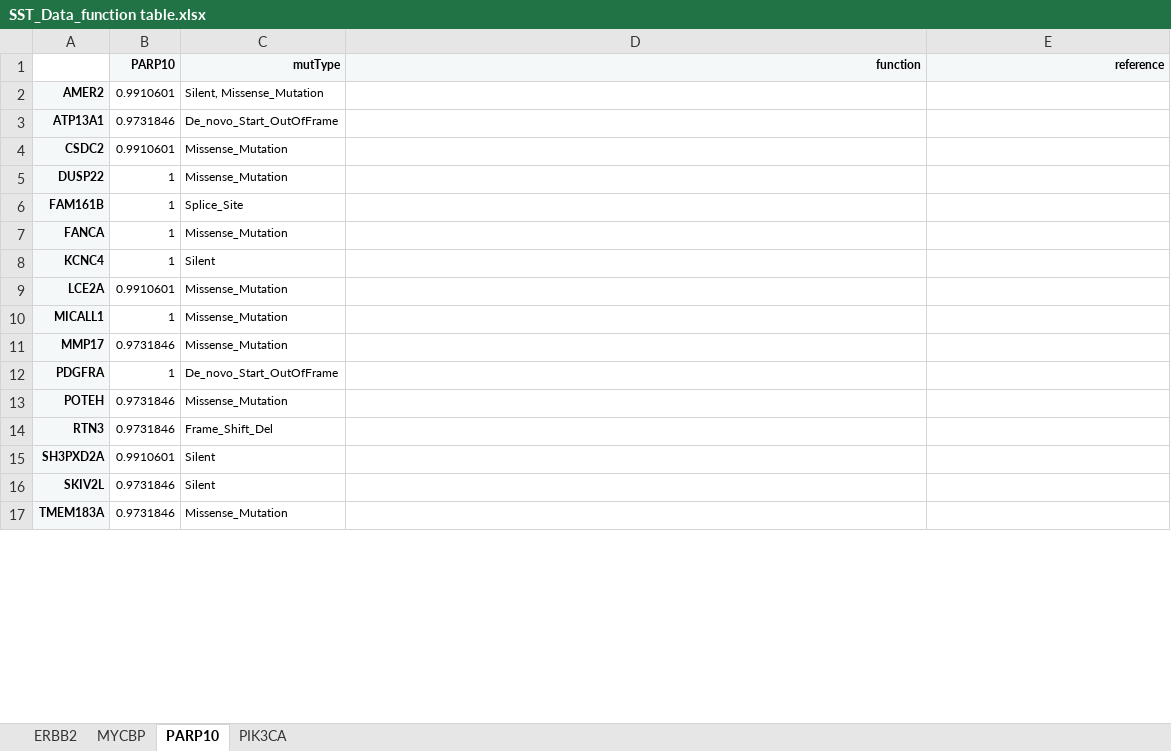
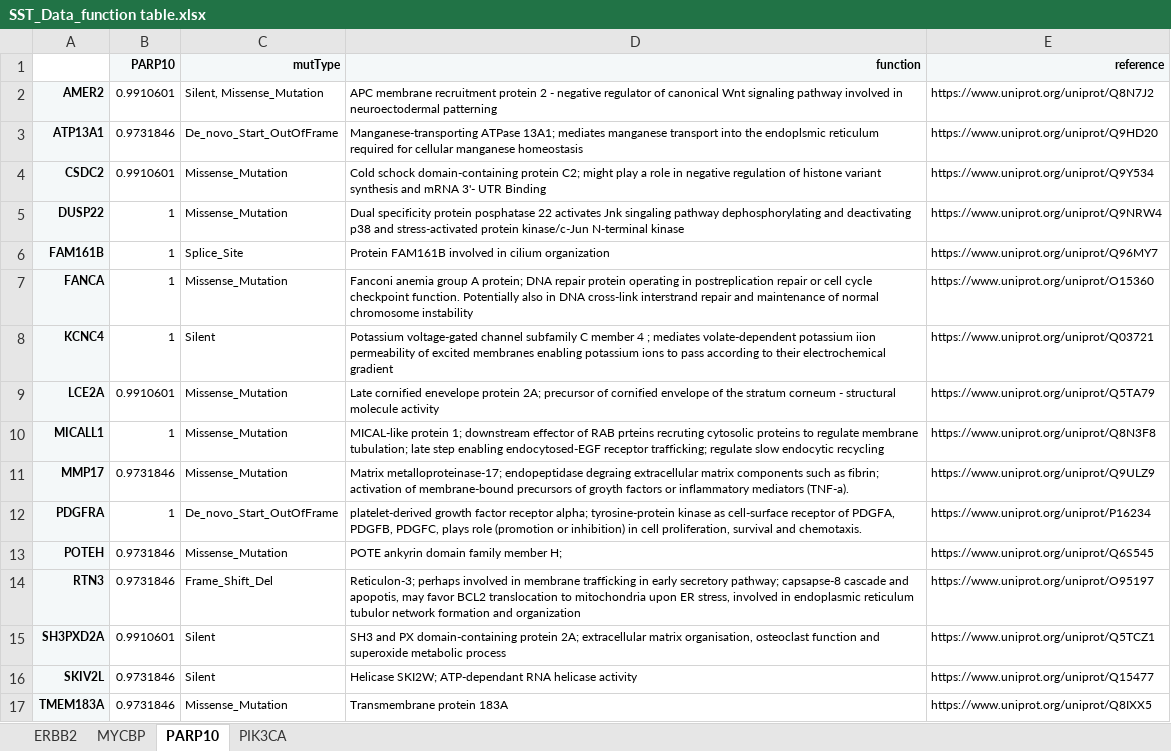
Before and after one commit to datascience-mobi/group-04-project-1-4, an Excel workbook: SST_Data_function table.xlsx, sheet PARP10, drawn as a sheet; only a part is shown; values as stored, in another font and other column widths than the file's, no borders; the diff covers the shown part only; the diff names each change by its address in the sheet, - before the commit and + after, or states it on an @@ line.

Commit message:
Update SST_Data_function table.xlsx

```diff
--- a/SST_Data_function table.xlsx (sheet PARP10)
+++ b/SST_Data_function table.xlsx (sheet PARP10)
-D2 (function): (empty)
+D2 (function): APC membrane recruitment protein 2 - negative regulator of canonical Wnt signaling pathway involved in neuroectodermal patterning
-E2 (reference): (empty)
+E2 (reference): https://www.uniprot.org/uniprot/Q8N7J2
-D3 (function): (empty)
+D3 (function): Manganese-transporting ATPase 13A1; mediates manganese transport into the endoplsmic reticulum required for cellular manganese homeostasis
-E3 (reference): (empty)
+E3 (reference): https://www.uniprot.org/uniprot/Q9HD20
-D4 (function): (empty)
+D4 (function): Cold schock domain-containing protein C2; might play a role in negative regulation of histone variant synthesis and mRNA 3'- UTR Binding
-E4 (reference): (empty)
+E4 (reference): https://www.uniprot.org/uniprot/Q9Y534
-D5 (function): (empty)
+D5 (function): Dual specificity protein posphatase 22 activates Jnk singaling pathway dephosphorylating and deactivating p38 and stress-activated protein kinase/c-Jun N-terminal kinase
-E5 (reference): (empty)
+E5 (reference): https://www.uniprot.org/uniprot/Q9NRW4
-D6 (function): (empty)
+D6 (function): Protein FAM161B involved in cilium organization
-E6 (reference): (empty)
+E6 (reference): https://www.uniprot.org/uniprot/Q96MY7
-D7 (function): (empty)
+D7 (function): Fanconi anemia group A protein; DNA repair protein operating in postreplication repair or cell cycle checkpoint function. Potentially also in DNA cross-link interstrand repair and maintenance of normal chromosome instability
-E7 (reference): (empty)
+E7 (reference): https://www.uniprot.org/uniprot/O15360
-D8 (function): (empty)
+D8 (function): Potassium voltage-gated channel subfamily C member 4 ; mediates volate-dependent potassium iion permeability of excited membranes enabling potassium ions to pass according to their electrochemical gradient
-E8 (reference): (empty)
+E8 (reference): https://www.uniprot.org/uniprot/Q03721
-D9 (function): (empty)
+D9 (function): Late cornified enevelope protein 2A; precursor of cornified envelope of the stratum corneum - structural molecule activity
-E9 (reference): (empty)
+E9 (reference): https://www.uniprot.org/uniprot/Q5TA79
-D10 (function): (empty)
+D10 (function): MICAL-like protein 1; downstream effector of RAB prteins recruting cytosolic proteins to regulate membrane tubulation; late step enabling endocytosed-EGF receptor trafficking; regulate slow endocytic recycling
-E10 (reference): (empty)
+E10 (reference): https://www.uniprot.org/uniprot/Q8N3F8
-D11 (function): (empty)
+D11 (function): Matrix metalloproteinase-17; endopeptidase degraing extracellular matrix components such as fibrin; activation of membrane-bound precursors of groyth factors or inflammatory mediators (TNF-a).
-E11 (reference): (empty)
+E11 (reference): https://www.uniprot.org/uniprot/Q9ULZ9
-D12 (function): (empty)
+D12 (function): platelet-derived growth factor receptor alpha; tyrosine-protein kinase as cell-surface receptor of PDGFA, PDGFB, PDGFC, plays role (promotion or inhibition) in cell proliferation, survival and chemotaxis.
-E12 (reference): (empty)
+E12 (reference): https://www.uniprot.org/uniprot/P16234
-D13 (function): (empty)
+D13 (function): POTE ankyrin domain family member H;
-E13 (reference): (empty)
+E13 (reference): https://www.uniprot.org/uniprot/Q6S545
-D14 (function): (empty)
+D14 (function): Reticulon-3; perhaps involved in membrane trafficking in early secretory pathway; capsapse-8 cascade and apopotis, may favor BCL2 translocation to mitochondria upon ER stress, involved in endoplasmic reticulum tubulor network formation and organization
-E14 (reference): (empty)
+E14 (reference): https://www.uniprot.org/uniprot/O95197
-D15 (function): (empty)
+D15 (function): SH3 and PX domain-containing protein 2A; extracellular matrix organisation, osteoclast function and superoxide metabolic process
-E15 (reference): (empty)
+E15 (reference): https://www.uniprot.org/uniprot/Q5TCZ1
-D16 (function): (empty)
+D16 (function): Helicase SKI2W; ATP-dependant RNA helicase activity
-E16 (reference): (empty)
+E16 (reference): https://www.uniprot.org/uniprot/Q15477
-D17 (function): (empty)
+D17 (function): Transmembrane protein 183A
-E17 (reference): (empty)
+E17 (reference): https://www.uniprot.org/uniprot/Q8IXX5
```
Also changed, not shown: 2 edited cells elsewhere in this sheet.
